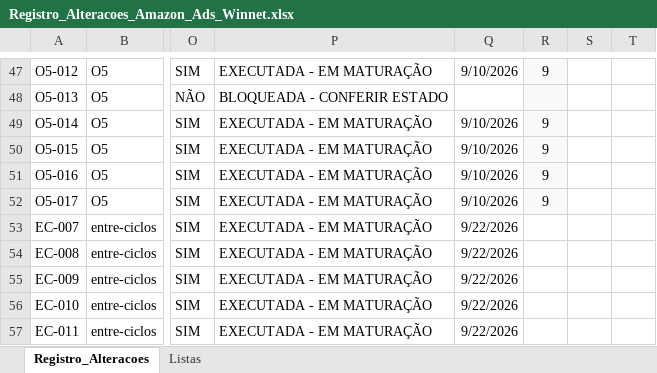
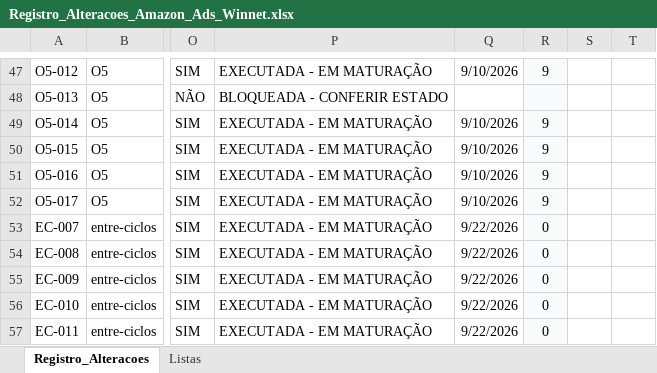
Before and after one commit to WinnetMetais/Marketplaces---Leo, an Excel workbook: dados/Registro_Alteracoes_Amazon_Ads_Winnet.xlsx, sheet Registro_Alteracoes, drawn as a sheet; only a part is shown, gaps mark what is left out; values as stored, in another font and other column widths than the file's, no borders; conditional formats and table styles not drawn; the diff covers the shown part only; the diff names each change by its address in the sheet, - before the commit and + after, or states it on an @@ line.

```diff
--- a/dados/Registro_Alteracoes_Amazon_Ads_Winnet.xlsx (sheet Registro_Alteracoes)
+++ b/dados/Registro_Alteracoes_Amazon_Ads_Winnet.xlsx (sheet Registro_Alteracoes)
-R53:R57: (empty)
+R53:R57: 0
-R53:R57 fill: none
+R53:R57 fill: #F8FAFC
```
Also changed, not shown: 13 edited cells and cell formats elsewhere in this sheet.
